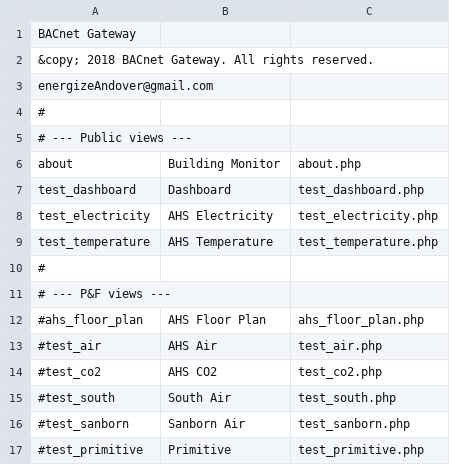
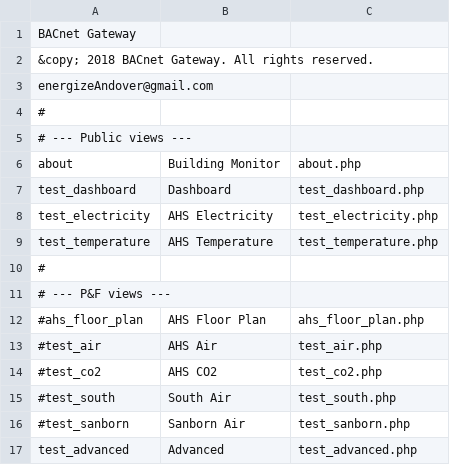
Before and after one commit to navkal/bgt, a CSV file: navbar.csv, drawn as a sheet; removed rows and columns are numbered as before the commit, all else as after; the diff names each change by its address in the sheet, - before the commit and + after, or states it on an @@ line.

```diff
--- a/navbar.csv
+++ b/navbar.csv
-row 17: #test_primitive | Primitive | test_primitive.php
+row 17: test_advanced | Advanced | test_advanced.php
```
Also changed, not shown: 1 other file.
